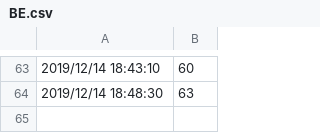
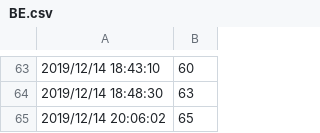
Before and after one commit to arox86/projectDiskInfo, a CSV file: Marginality/Smart/Samsung SSD 860 EVO M.2 250GBS413NX0M208099J/BE.csv, drawn as a sheet; only a part is shown, gaps mark what is left out; the diff names each change by its address in the sheet, - before the commit and + after, or states it on an @@ line.

```diff
--- a/Marginality/Smart/Samsung SSD 860 EVO M.2 250GBS413NX0M208099J/BE.csv
+++ b/Marginality/Smart/Samsung SSD 860 EVO M.2 250GBS413NX0M208099J/BE.csv
+row 65: 2019/12/14 20:06:02 | 65
```
Also changed, not shown: Marginality/Smart/Samsung SSD 860 EVO M.2 250GBS413NX0M208099J/Temperature.csv, Marginality/Smart/Samsung SSD 860 QVO 1TBS4CZNG0M614551E/BE.csv, 26 other files.
